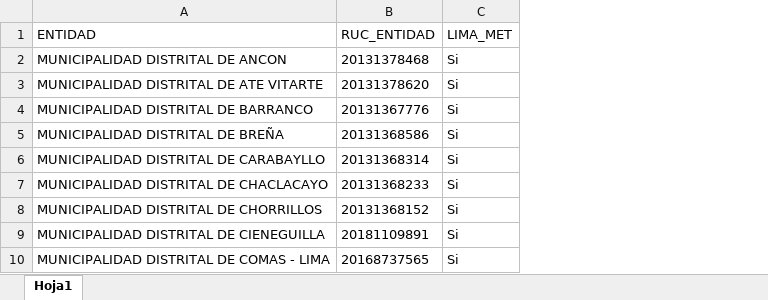
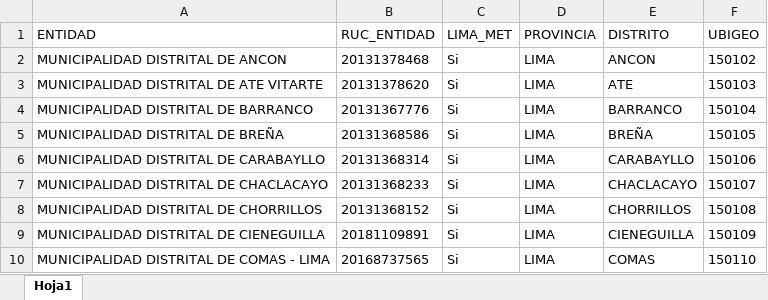
Before and after one commit to abigabrielac/R-2023-, an Excel workbook: BD/lista_munis.xlsx, sheet Hoja1, drawn as a sheet; only a part is shown; values as stored, in another font and other column widths than the file's, no borders; the diff names each change by its address in the sheet, - before the commit and + after, or states it on an @@ line.

```diff
--- a/BD/lista_munis.xlsx (sheet Hoja1)
+++ b/BD/lista_munis.xlsx (sheet Hoja1)
+column D (PROVINCIA), rows 2-10: all LIMA
+column E (DISTRITO), rows 2-10: ANCON | ATE | BARRANCO | BREÑA | CARABAYLLO | CHACLACAYO | CHORRILLOS | CIENEGUILLA | COMAS
+column F (UBIGEO), rows 2-10: 150102 | 150103 | 150104 | 150105 | 150106 | 150107 | 150108 | 150109 | 150110
```
Also changed, not shown: 1 other file.
